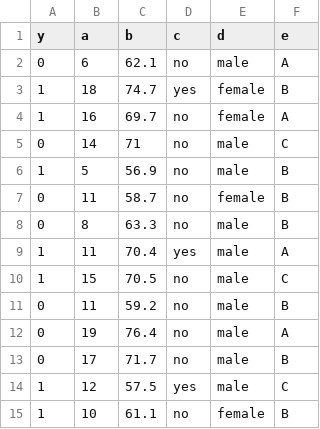
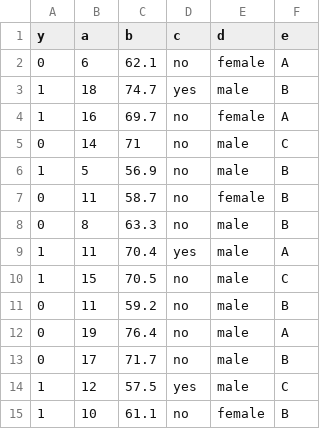
Before and after one commit to SciRuby/statsample-glm, a CSV file: spec/data/df.csv, drawn as a sheet.

```diff
--- a/spec/data/df.csv
+++ b/spec/data/df.csv
@@ -1,4 +1,4 @@
 y,a,b,c,d,e
-0,6,62.1,no,male,A
-1,18,74.7,yes,female,B
+0,6,62.1,no,female,A
+1,18,74.7,yes,male,B
 1,16,69.7,no,female,A
```
Also changed, not shown: 8 other files.
